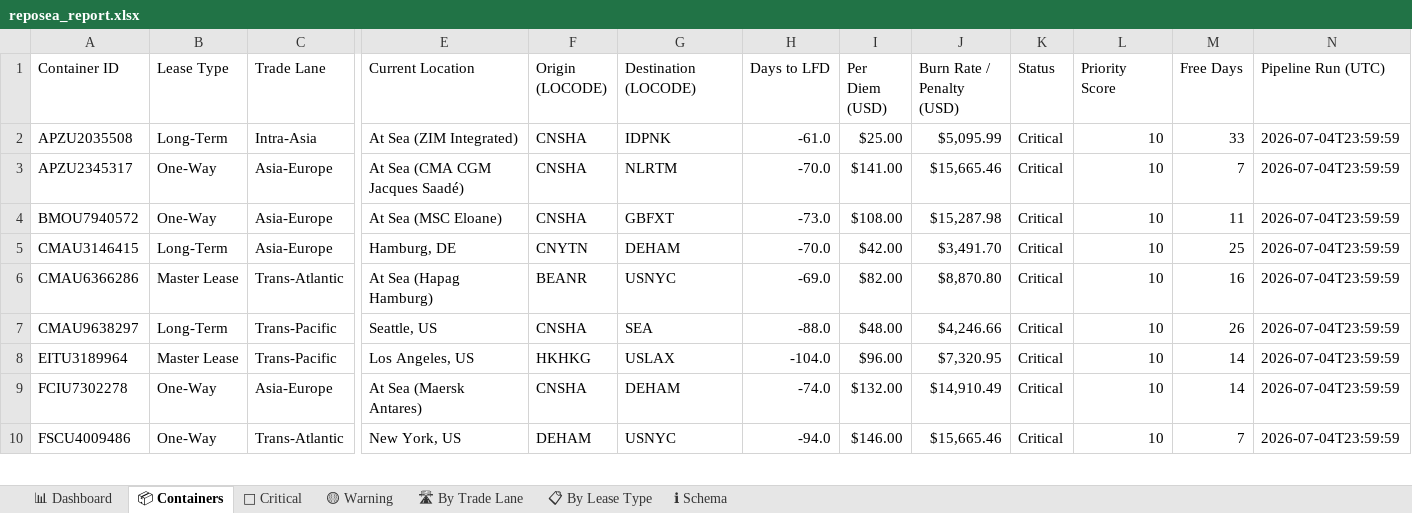
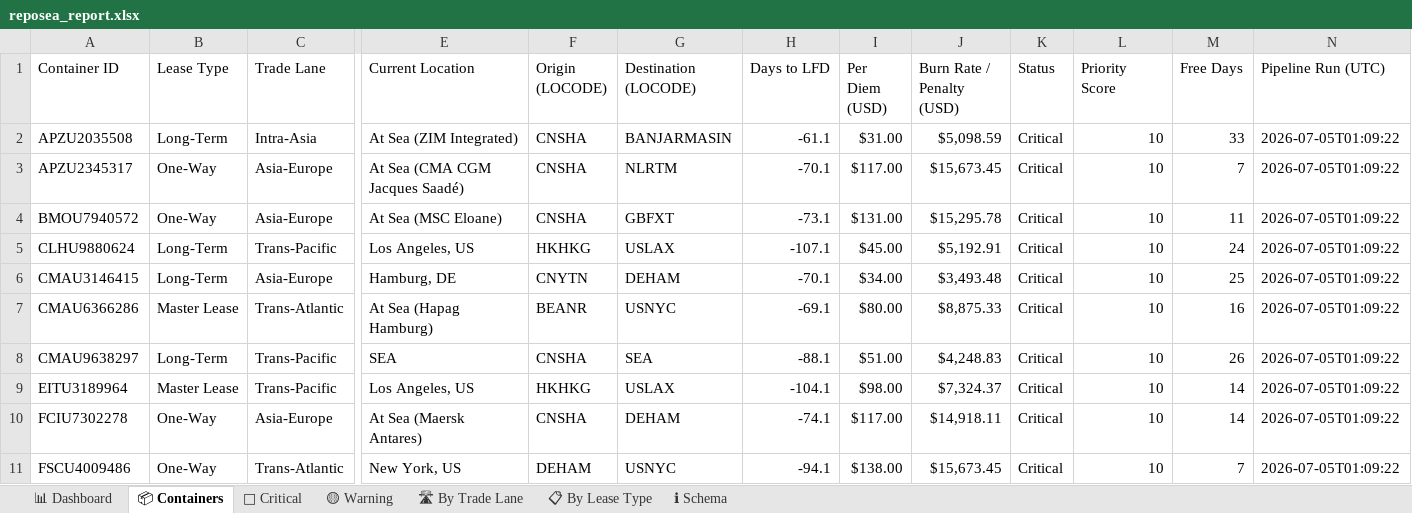
Before and after one commit to rahulmistry18/Reposea_container_optimizer, an Excel workbook: data/exports/reposea_report.xlsx, sheet 📦 Containers, drawn as a sheet; only a part is shown, gaps mark what is left out; values as stored, in another font and other column widths than the file's, no cell formats; table styles not drawn; addresses are those after the commit; rows hold the shown columns only; the diff covers the shown part only; the diff names each change by its address in the sheet, - before the commit and + after, or states it on an @@ line.

Commit message:
chore(data): pipeline run 2026-07-04T17:09:23Z [skip ci]

```diff
--- a/data/exports/reposea_report.xlsx (sheet 📦 Containers)
+++ b/data/exports/reposea_report.xlsx (sheet 📦 Containers)
-G2 (Destination (LOCODE)): IDPNK
+G2 (Destination (LOCODE)): BANJARMASIN
-H2 (Days to LFD): -61.0
+H2 (Days to LFD): -61.1
-I2 (Per Diem (USD)): $25.00
+I2 (Per Diem (USD)): $31.00
-J2 (Burn Rate / Penalty (USD)): $5,095.99
+J2 (Burn Rate / Penalty (USD)): $5,098.59
-N2:N4 (Pipeline Run (UTC)): 2026-07-04T23:59:59
+N2:N4 (Pipeline Run (UTC)): 2026-07-05T01:09:22
-H3 (Days to LFD): -70.0
+H3 (Days to LFD): -70.1
-I3 (Per Diem (USD)): $141.00
+I3 (Per Diem (USD)): $117.00
-J3 (Burn Rate / Penalty (USD)): $15,665.46
+J3 (Burn Rate / Penalty (USD)): $15,673.45
-H4 (Days to LFD): -73.0
+H4 (Days to LFD): -73.1
-I4 (Per Diem (USD)): $108.00
+I4 (Per Diem (USD)): $131.00
-J4 (Burn Rate / Penalty (USD)): $15,287.98
+J4 (Burn Rate / Penalty (USD)): $15,295.78
+row 5: CLHU9880624 | Long-Term | Trans-Pacific | Los Angeles, US | HKHKG | USLAX | -107.1 | $45.00 | $5,192.91 | Critical | 10 | 24 | 2026-07-05T01:09:22
-H6 (Days to LFD): -70.0
+H6 (Days to LFD): -70.1
-I6 (Per Diem (USD)): $42.00
+I6 (Per Diem (USD)): $34.00
-J6 (Burn Rate / Penalty (USD)): $3,491.70
+J6 (Burn Rate / Penalty (USD)): $3,493.48
-N6:N11 (Pipeline Run (UTC)): 2026-07-04T23:59:59
+N6:N11 (Pipeline Run (UTC)): 2026-07-05T01:09:22
-H7 (Days to LFD): -69.0
+H7 (Days to LFD): -69.1
-I7 (Per Diem (USD)): $82.00
+I7 (Per Diem (USD)): $80.00
-J7 (Burn Rate / Penalty (USD)): $8,870.80
+J7 (Burn Rate / Penalty (USD)): $8,875.33
-E8 (Current Location): Seattle, US
+E8 (Current Location): SEA
-H8 (Days to LFD): -88.0
+H8 (Days to LFD): -88.1
-I8 (Per Diem (USD)): $48.00
+I8 (Per Diem (USD)): $51.00
-J8 (Burn Rate / Penalty (USD)): $4,246.66
+J8 (Burn Rate / Penalty (USD)): $4,248.83
-H9 (Days to LFD): -104.0
+H9 (Days to LFD): -104.1
-I9 (Per Diem (USD)): $96.00
+I9 (Per Diem (USD)): $98.00
-J9 (Burn Rate / Penalty (USD)): $7,320.95
+J9 (Burn Rate / Penalty (USD)): $7,324.37
-H10 (Days to LFD): -74.0
+H10 (Days to LFD): -74.1
-I10 (Per Diem (USD)): $132.00
+I10 (Per Diem (USD)): $117.00
-J10 (Burn Rate / Penalty (USD)): $14,910.49
+J10 (Burn Rate / Penalty (USD)): $14,918.11
-H11 (Days to LFD): -94.0
+H11 (Days to LFD): -94.1
-I11 (Per Diem (USD)): $146.00
+I11 (Per Diem (USD)): $138.00
-J11 (Burn Rate / Penalty (USD)): $15,665.46
+J11 (Burn Rate / Penalty (USD)): $15,673.45
```
Also changed, not shown: 9 added rows, 10 removed rows and 69 edited cells elsewhere in this sheet, sheet 🔴 Critical, sheet 🛣 By Trade Lane, sheet 📊 Dashboard, sheet 📋 By Lease Type, cell formats, 7 other files.
